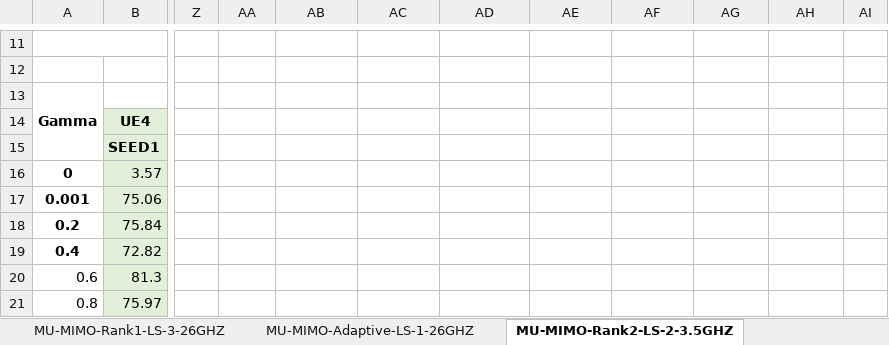
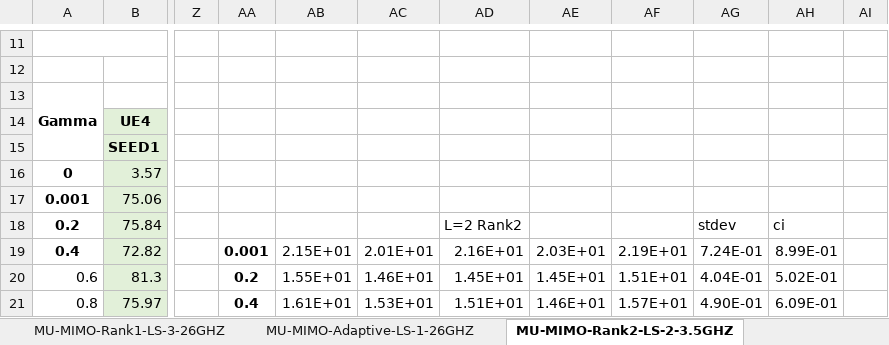
Before and after one commit to jmoraispk/5GSXRSIM, an Excel workbook: Thesis_consolidated_results.xlsx, sheet MU-MIMO-Rank2-LS-2-3.5GHZ, drawn as a sheet; only a part is shown, gaps mark what is left out; values as stored, in another font and other column widths than the file's, no borders; charts and pictures not drawn; the diff covers the shown part only; the diff names each change by its address in the sheet, - before the commit and + after, or states it on an @@ line.

```diff
--- a/Thesis_consolidated_results.xlsx (sheet MU-MIMO-Rank2-LS-2-3.5GHZ)
+++ b/Thesis_consolidated_results.xlsx (sheet MU-MIMO-Rank2-LS-2-3.5GHZ)
-AD18: (empty)
+AD18: L=2 Rank2
-AG18: (empty)
+AG18: stdev
-AH18: (empty)
+AH18: ci
-AA19: (empty)
+AA19: 0.001
-AB19: (empty)
+AB19: 2.15E+01
-AC19: (empty)
+AC19: 2.01E+01
-AD19: (empty)
+AD19: 2.16E+01
-AE19: (empty)
+AE19: 2.03E+01
-AF19: (empty)
+AF19: 2.19E+01
-AG19: (empty)
+AG19: 7.24E-01
-AH19: (empty)
+AH19: 8.99E-01
-AA20: (empty)
+AA20: 0.2
-AB20: (empty)
+AB20: 1.55E+01
-AC20: (empty)
+AC20: 1.46E+01
-AD20: (empty)
+AD20: 1.45E+01
-AE20: (empty)
+AE20: 1.45E+01
-AF20: (empty)
+AF20: 1.51E+01
-AG20: (empty)
+AG20: 4.04E-01
-AH20: (empty)
+AH20: 5.02E-01
-AA21: (empty)
+AA21: 0.4
-AB21: (empty)
+AB21: 1.61E+01
-AC21: (empty)
+AC21: 1.53E+01
-AD21: (empty)
+AD21: 1.51E+01
-AE21: (empty)
+AE21: 1.46E+01
-AF21: (empty)
+AF21: 1.57E+01
-AG21: (empty)
+AG21: 4.90E-01
-AH21: (empty)
+AH21: 6.09E-01
```
Also changed, not shown: 1 added row, 1 removed row and 39 edited cells elsewhere in this sheet, sheet RF fix PLR 3.5GHz, sheet RF fix PLR 26GHz, sheet Adaptive RF gamma 3.5 GHz, sheet RF-3 gamma LS-4 analysis 3.5G, sheet MU-MIMO-Adaptive-LS-1-26GHZ, sheet RF-3 gamma LS-3 analysis 3.5G, 2 more sheets, other sheet tabs, charts or pictures.
